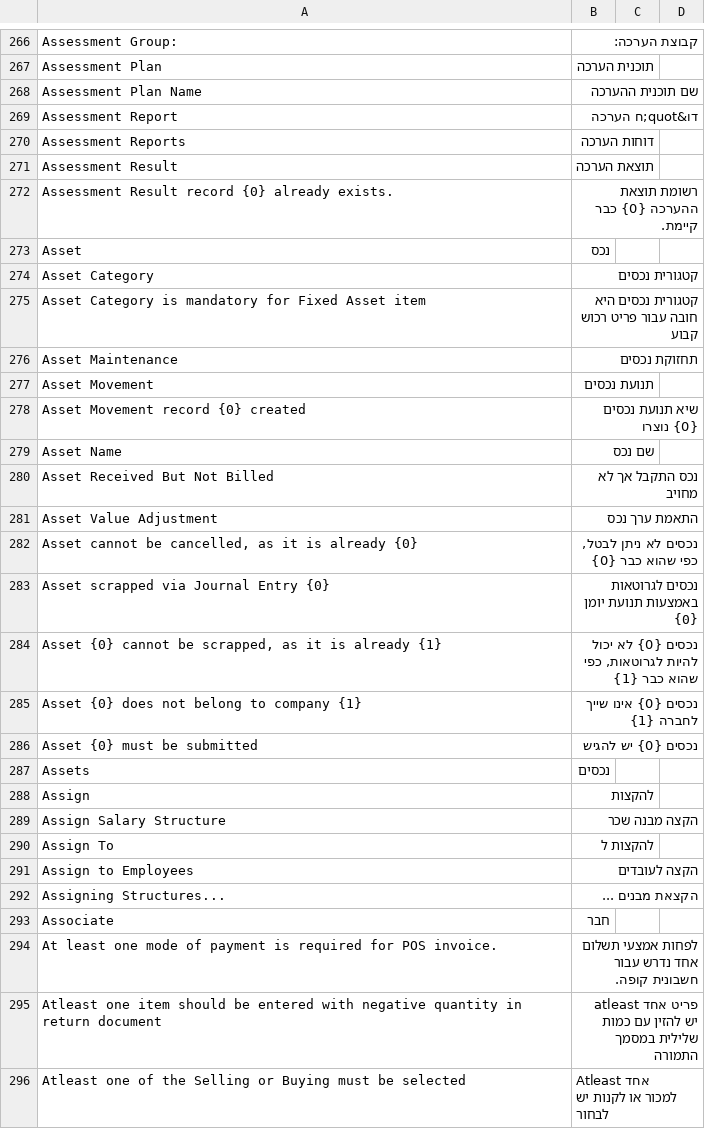
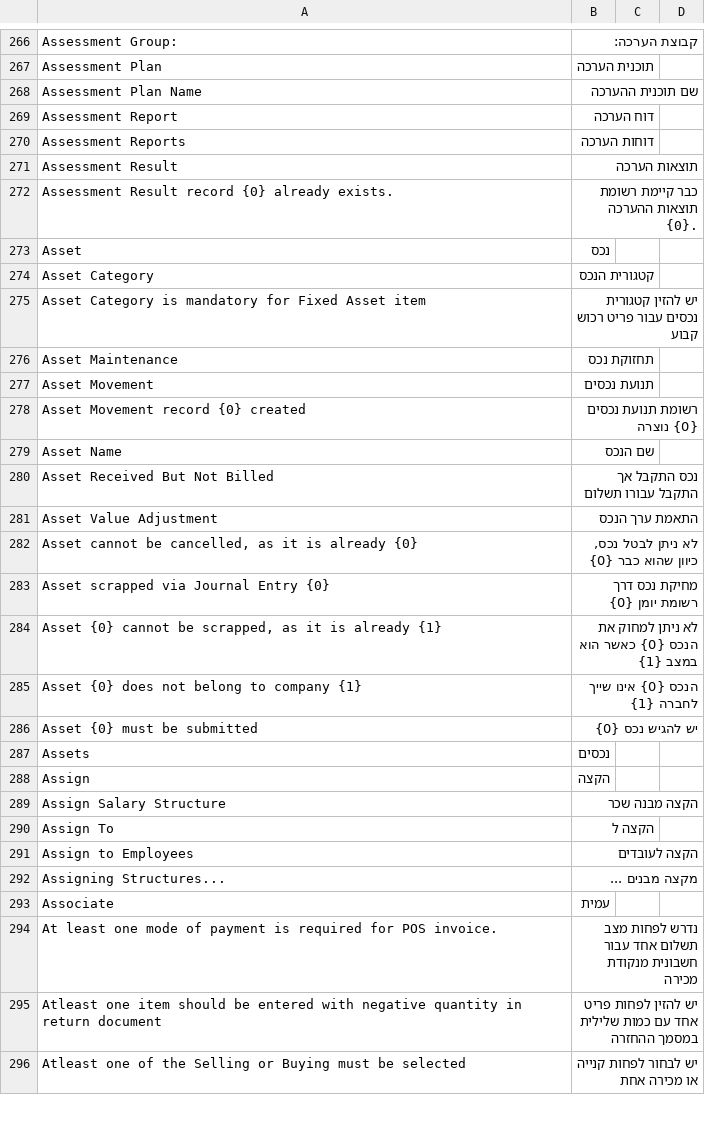
Before and after one commit to srayafri/translations-for-ERPnext, a CSV file: main he csv.csv, drawn as a sheet; only a part is shown, gaps mark what is left out; the diff covers the shown part only.

```diff
--- a/main he csv.csv
+++ b/main he csv.csv
@@ -270,29 +270,29 @@ Assessment Plan,תוכנית הערכה,
 Assessment Plan Name,שם תוכנית ההערכה,
-Assessment Report,דו&quot;ח הערכה,
+Assessment Report,דוח הערכה,
 Assessment Reports,דוחות הערכה,
-Assessment Result,תוצאת הערכה,
-Assessment Result record {0} already exists.,רשומת תוצאת ההערכה {0} כבר קיימת.,
+Assessment Result,תוצאות הערכה,
+Assessment Result record {0} already exists.,כבר קיימת רשומת תוצאות ההערכה {0}.,
 Asset,נכס,
-Asset Category,קטגורית נכסים,
-Asset Category is mandatory for Fixed Asset item,קטגורית נכסים היא חובה עבור פריט רכוש קבוע,
-Asset Maintenance,תחזוקת נכסים,
+Asset Category,קטגורית הנכס,
+Asset Category is mandatory for Fixed Asset item,יש להזין קטגורית נכסים עבור פריט רכוש קבוע,
+Asset Maintenance,תחזוקת נכס,
 Asset Movement,תנועת נכסים,
-Asset Movement record {0} created,שיא תנועת נכסים {0} נוצרו,
-Asset Name,שם נכס,
-Asset Received But Not Billed,נכס התקבל אך לא מחויב,
-Asset Value Adjustment,התאמת ערך נכס,
-"Asset cannot be cancelled, as it is already {0}","נכסים לא ניתן לבטל, כפי שהוא כבר {0}",
-Asset scrapped via Journal Entry {0},נכסים לגרוטאות באמצעות תנועת יומן {0},
-"Asset {0} cannot be scrapped, as it is already {1}","נכסים {0} לא יכול להיות לגרוטאות, כפי שהוא כבר {1}",
-Asset {0} does not belong to company {1},נכסים {0} אינו שייך לחברה {1},
-Asset {0} must be submitted,נכסים {0} יש להגיש,
+Asset Movement record {0} created,רשומת תנועת נכסים {0} נוצרה,
+Asset Name,שם הנכס,
+Asset Received But Not Billed,נכס התקבל אך התקבל עבורו תשלום,
+Asset Value Adjustment,התאמת ערך הנכס,
+"Asset cannot be cancelled, as it is already {0}","לא ניתן לבטל נכס, כיוון שהוא כבר {0}",
+Asset scrapped via Journal Entry {0},מחיקת נכס דרך רשומת יומן {0},
+"Asset {0} cannot be scrapped, as it is already {1}","לא ניתן למחוק את הנכס {0} כאשר הוא במצב {1}",
+Asset {0} does not belong to company {1},הנכס {0} אינו שייך לחברה {1},
+Asset {0} must be submitted,יש להגיש נכס {0},
 Assets,נכסים,
-Assign,להקצות,
+Assign,הקצה,
 Assign Salary Structure,הקצה מבנה שכר,
-Assign To,להקצות ל,
+Assign To,הקצה ל,
 Assign to Employees,הקצה לעובדים,
-Assigning Structures...,הקצאת מבנים ...,
-Associate,חבר,
-At least one mode of payment is required for POS invoice.,לפחות אמצעי תשלום אחד נדרש עבור חשבונית קופה.,
-Atleast one item should be entered with negative quantity in return document,פריט אחד atleast יש להזין עם כמות שלילית במסמך התמורה,
-Atleast one of the Selling or Buying must be selected,Atleast אחד למכור או לקנות יש לבחור,
+Assigning Structures...,מקצה מבנים ...,
+Associate,עמית,
+At least one mode of payment is required for POS invoice.,נדרש לפחות מצב תשלום אחד עבור חשבונית מנקודת מכירה,
+Atleast one item should be entered with negative quantity in return document,יש להזין לפחות פריט אחד עם כמות שלילית במסמך ההחזרה,
+Atleast one of the Selling or Buying must be selected,יש לבחור לפחות קנייה או מכירה אחת,
```
Also changed, not shown: 103 edited cells elsewhere in this file.
